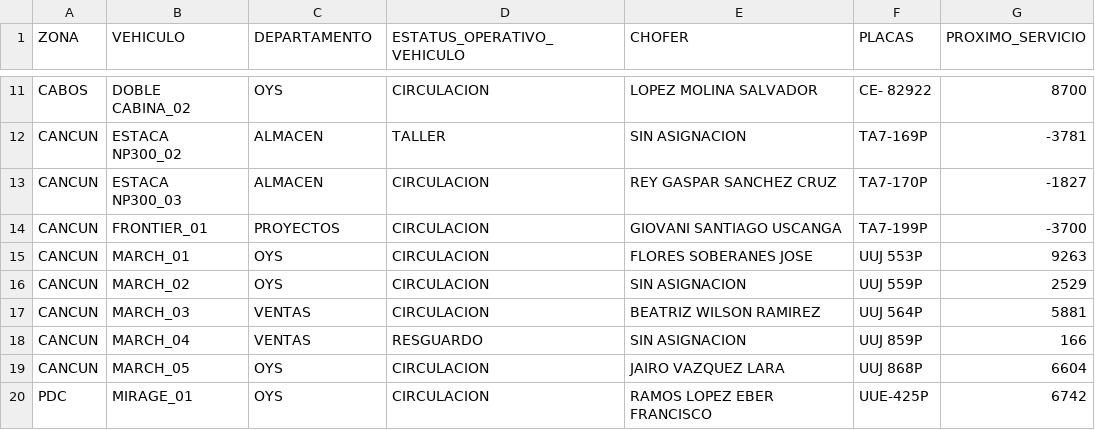
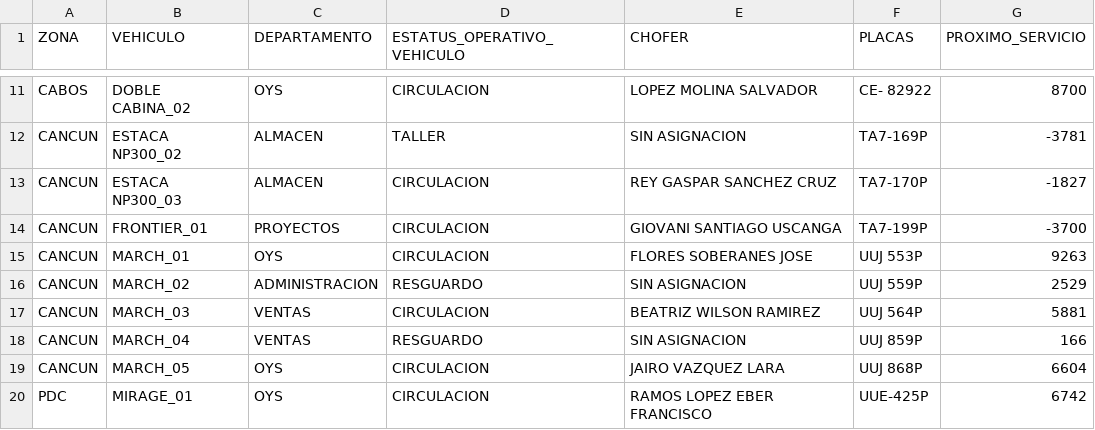
Before and after one commit to CALIDAD135/tablero-vehicular, a CSV file: datos.csv, drawn as a sheet; only a part is shown, gaps mark what is left out.

Commit message:
Update datos.csv

```diff
--- a/datos.csv
+++ b/datos.csv
@@ -15,3 +15,3 @@ CANCUN,FRONTIER_01,PROYECTOS,CIRCULACION,GIOVANI SANTIAGO USCANGA,TA7-199P,-3700
 CANCUN,MARCH_01,OYS,CIRCULACION,FLORES SOBERANES JOSE,UUJ 553P,9263
-CANCUN,MARCH_02,OYS,CIRCULACION,SIN ASIGNACION,UUJ 559P,2529
+CANCUN,MARCH_02,ADMINISTRACION,RESGUARDO,SIN ASIGNACION,UUJ 559P,2529
 CANCUN,MARCH_03,VENTAS,CIRCULACION,BEATRIZ WILSON RAMIREZ,UUJ 564P,5881
```
